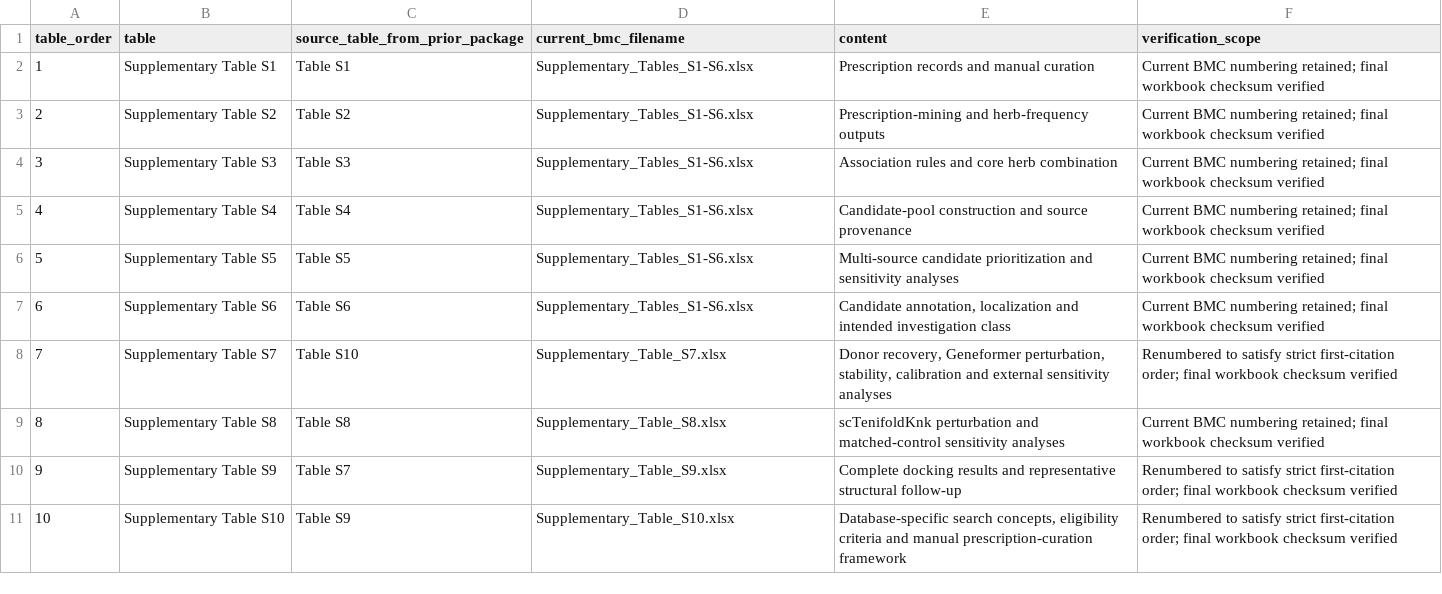
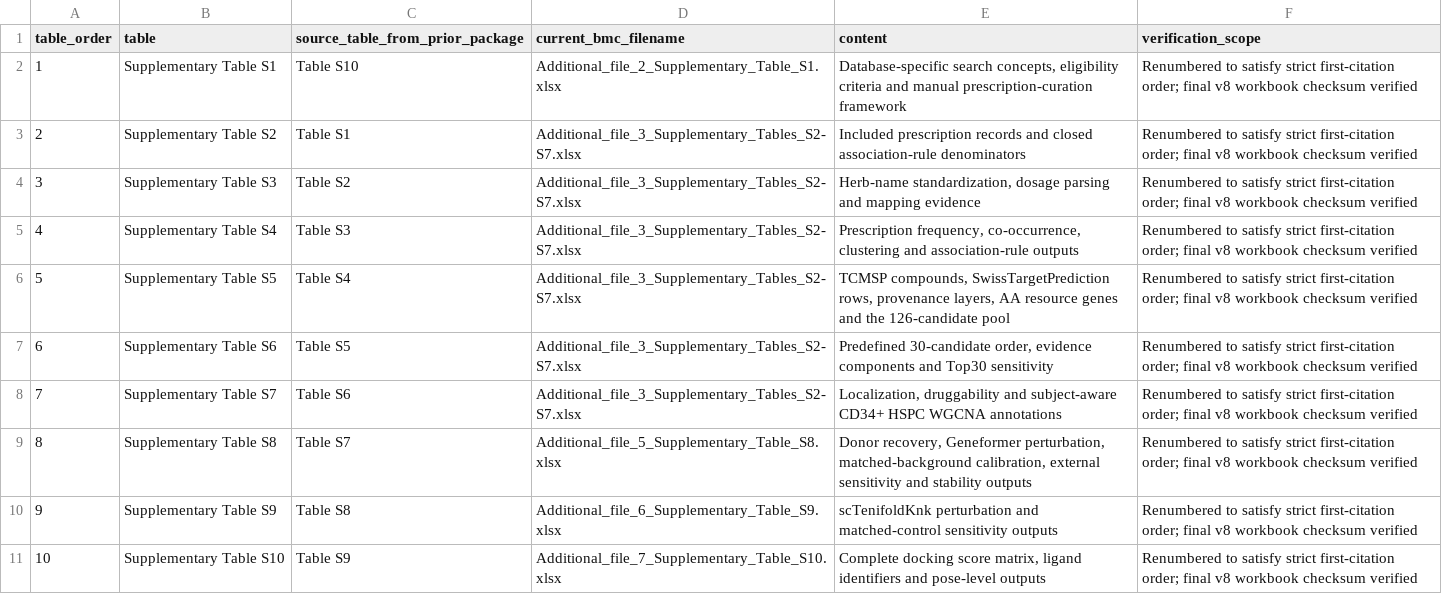
Before and after one commit to yuyi-wang-imu/aa-donor-recovery-perturbation, a TSV file: CURRENT_MANUSCRIPT_SUPPLEMENTARY_TABLE_MAP.tsv, drawn as a sheet.

```diff
--- a/CURRENT_MANUSCRIPT_SUPPLEMENTARY_TABLE_MAP.tsv
+++ b/CURRENT_MANUSCRIPT_SUPPLEMENTARY_TABLE_MAP.tsv
@@ -1,11 +1,11 @@
 table_order	table	source_table_from_prior_package	current_bmc_filename	content	verification_scope
-1	Supplementary Table S1	Table S1	Supplementary_Tables_S1-S6.xlsx	Prescription records and manual curation	Current BMC numbering retained; final workbook checksum verified
-2	Supplementary Table S2	Table S2	Supplementary_Tables_S1-S6.xlsx	Prescription-mining and herb-frequency outputs	Current BMC numbering retained; final workbook checksum verified
-3	Supplementary Table S3	Table S3	Supplementary_Tables_S1-S6.xlsx	Association rules and core herb combination	Current BMC numbering retained; final workbook checksum verified
-4	Supplementary Table S4	Table S4	Supplementary_Tables_S1-S6.xlsx	Candidate-pool construction and source provenance	Current BMC numbering retained; final workbook checksum verified
-5	Supplementary Table S5	Table S5	Supplementary_Tables_S1-S6.xlsx	Multi-source candidate prioritization and sensitivity analyses	Current BMC numbering retained; final workbook checksum verified
-6	Supplementary Table S6	Table S6	Supplementary_Tables_S1-S6.xlsx	Candidate annotation, localization and intended investigation class	Current BMC numbering retained; final workbook checksum verified
-7	Supplementary Table S7	Table S10	Supplementary_Table_S7.xlsx	Donor recovery, Geneformer perturbation, stability, calibration and external sensitivity analyses	Renumbered to satisfy strict first-citation order; final workbook checksum verified
-8	Supplementary Table S8	Table S8	Supplementary_Table_S8.xlsx	scTenifoldKnk perturbation and matched-control sensitivity analyses	Current BMC numbering retained; final workbook checksum verified
-9	Supplementary Table S9	Table S7	Supplementary_Table_S9.xlsx	Complete docking results and representative structural follow-up	Renumbered to satisfy strict first-citation order; final workbook checksum verified
-10	Supplementary Table S10	Table S9	Supplementary_Table_S10.xlsx	Database-specific search concepts, eligibility criteria and manual prescription-curation framework	Renumbered to satisfy strict first-citation order; final workbook checksum verified
+1	Supplementary Table S1	Table S10	Additional_file_2_Supplementary_Table_S1.xlsx	Database-specific search concepts, eligibility criteria and manual prescription-curation framework	Renumbered to satisfy strict first-citation order; final v8 workbook checksum verified
+2	Supplementary Table S2	Table S1	Additional_file_3_Supplementary_Tables_S2-S7.xlsx	Included prescription records and closed association-rule denominators	Renumbered to satisfy strict first-citation order; final v8 workbook checksum verified
+3	Supplementary Table S3	Table S2	Additional_file_3_Supplementary_Tables_S2-S7.xlsx	Herb-name standardization, dosage parsing and mapping evidence	Renumbered to satisfy strict first-citation order; final v8 workbook checksum verified
+4	Supplementary Table S4	Table S3	Additional_file_3_Supplementary_Tables_S2-S7.xlsx	Prescription frequency, co-occurrence, clustering and association-rule outputs	Renumbered to satisfy strict first-citation order; final v8 workbook checksum verified
+5	Supplementary Table S5	Table S4	Additional_file_3_Supplementary_Tables_S2-S7.xlsx	TCMSP compounds, SwissTargetPrediction rows, provenance layers, AA resource genes and the 126-candidate pool	Renumbered to satisfy strict first-citation order; final v8 workbook checksum verified
+6	Supplementary Table S6	Table S5	Additional_file_3_Supplementary_Tables_S2-S7.xlsx	Predefined 30-candidate order, evidence components and Top30 sensitivity	Renumbered to satisfy strict first-citation order; final v8 workbook checksum verified
+7	Supplementary Table S7	Table S6	Additional_file_3_Supplementary_Tables_S2-S7.xlsx	Localization, druggability and subject-aware CD34+ HSPC WGCNA annotations	Renumbered to satisfy strict first-citation order; final v8 workbook checksum verified
+8	Supplementary Table S8	Table S7	Additional_file_5_Supplementary_Table_S8.xlsx	Donor recovery, Geneformer perturbation, matched-background calibration, external sensitivity and stability outputs	Renumbered to satisfy strict first-citation order; final v8 workbook checksum verified
+9	Supplementary Table S9	Table S8	Additional_file_6_Supplementary_Table_S9.xlsx	scTenifoldKnk perturbation and matched-control sensitivity outputs	Renumbered to satisfy strict first-citation order; final v8 workbook checksum verified
+10	Supplementary Table S10	Table S9	Additional_file_7_Supplementary_Table_S10.xlsx	Complete docking score matrix, ligand identifiers and pose-level outputs	Renumbered to satisfy strict first-citation order; final v8 workbook checksum verified
```
Also changed, not shown: BMC_PHARMACOLOGY_TOXICOLOGY_ASSET_CHECKSUMS.tsv, MANIFEST.tsv, 30 other files.
